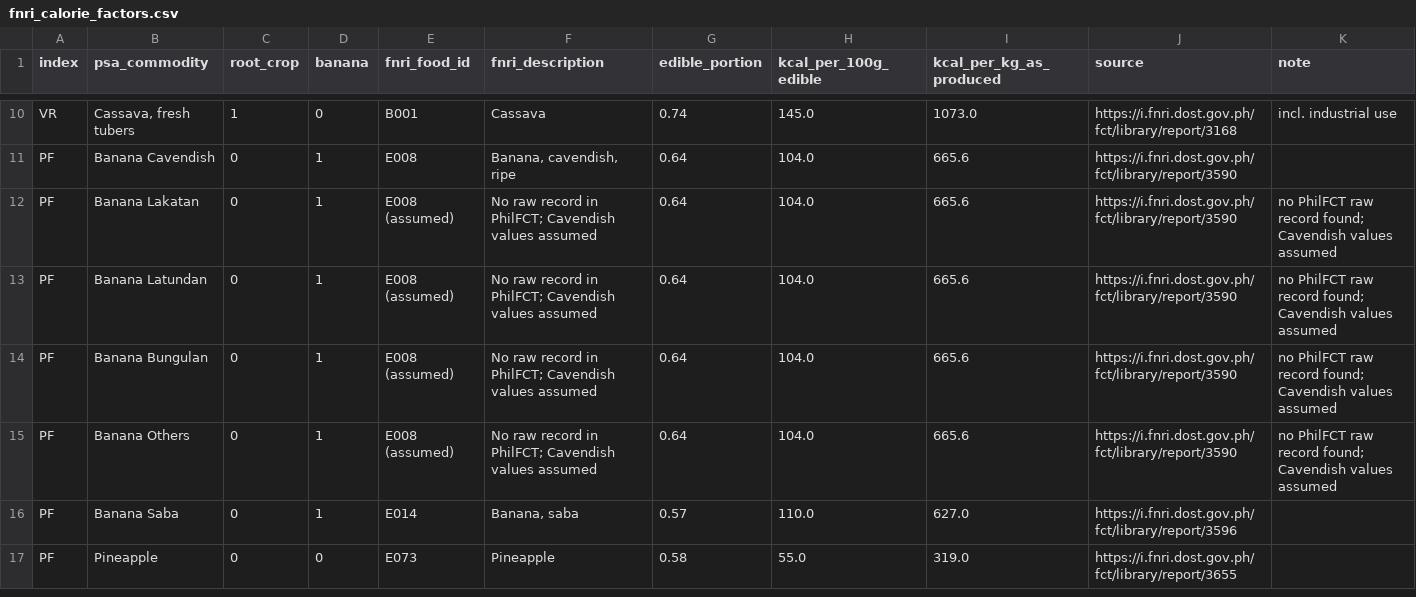
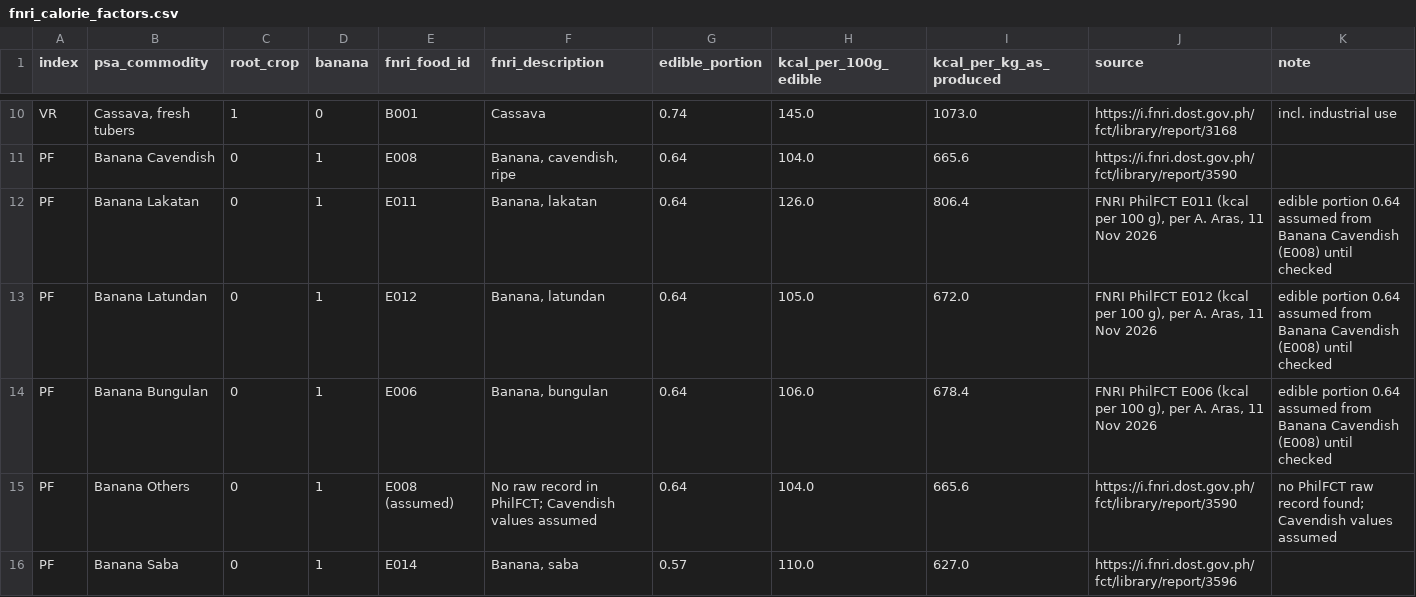
Before and after one commit to vantran1/en_shock, a CSV file: data/agriculture/fnri_calorie_factors.csv, drawn as a sheet; only a part is shown, gaps mark what is left out; the shorter side is filled out with more unchanged rows.

```diff
--- a/data/agriculture/fnri_calorie_factors.csv
+++ b/data/agriculture/fnri_calorie_factors.csv
@@ -11,5 +11,5 @@ VR,"Cassava, fresh tubers",1,0,B001,Cassava,0.74,145.0,1073.0,https://i.fnri.dos
 PF,Banana Cavendish,0,1,E008,"Banana, cavendish, ripe",0.64,104.0,665.6,https://i.fnri.dost.gov.ph/fct/library/report/3590,
-PF,Banana Lakatan,0,1,E008 (assumed),No raw record in PhilFCT; Cavendish values assumed,0.64,104.0,665.6,https://i.fnri.dost.gov.ph/fct/library/report/3590,no PhilFCT raw record found; Cavendish values assumed
-PF,Banana Latundan,0,1,E008 (assumed),No raw record in PhilFCT; Cavendish values assumed,0.64,104.0,665.6,https://i.fnri.dost.gov.ph/fct/library/report/3590,no PhilFCT raw record found; Cavendish values assumed
-PF,Banana Bungulan,0,1,E008 (assumed),No raw record in PhilFCT; Cavendish values assumed,0.64,104.0,665.6,https://i.fnri.dost.gov.ph/fct/library/report/3590,no PhilFCT raw record found; Cavendish values assumed
+PF,Banana Lakatan,0,1,E011,"Banana, lakatan",0.64,126.0,806.4,"FNRI PhilFCT E011 (kcal per 100 g), per A. Aras, 11 Nov 2026",edible portion 0.64 assumed from Banana Cavendish (E008) until checked
+PF,Banana Latundan,0,1,E012,"Banana, latundan",0.64,105.0,672.0,"FNRI PhilFCT E012 (kcal per 100 g), per A. Aras, 11 Nov 2026",edible portion 0.64 assumed from Banana Cavendish (E008) until checked
+PF,Banana Bungulan,0,1,E006,"Banana, bungulan",0.64,106.0,678.4,"FNRI PhilFCT E006 (kcal per 100 g), per A. Aras, 11 Nov 2026",edible portion 0.64 assumed from Banana Cavendish (E008) until checked
 PF,Banana Others,0,1,E008 (assumed),No raw record in PhilFCT; Cavendish values assumed,0.64,104.0,665.6,https://i.fnri.dost.gov.ph/fct/library/report/3590,no PhilFCT raw record found; Cavendish values assumed
```
Also changed, not shown: outputs/tables/panel_vi_vii_break.csv, 10 other files.
